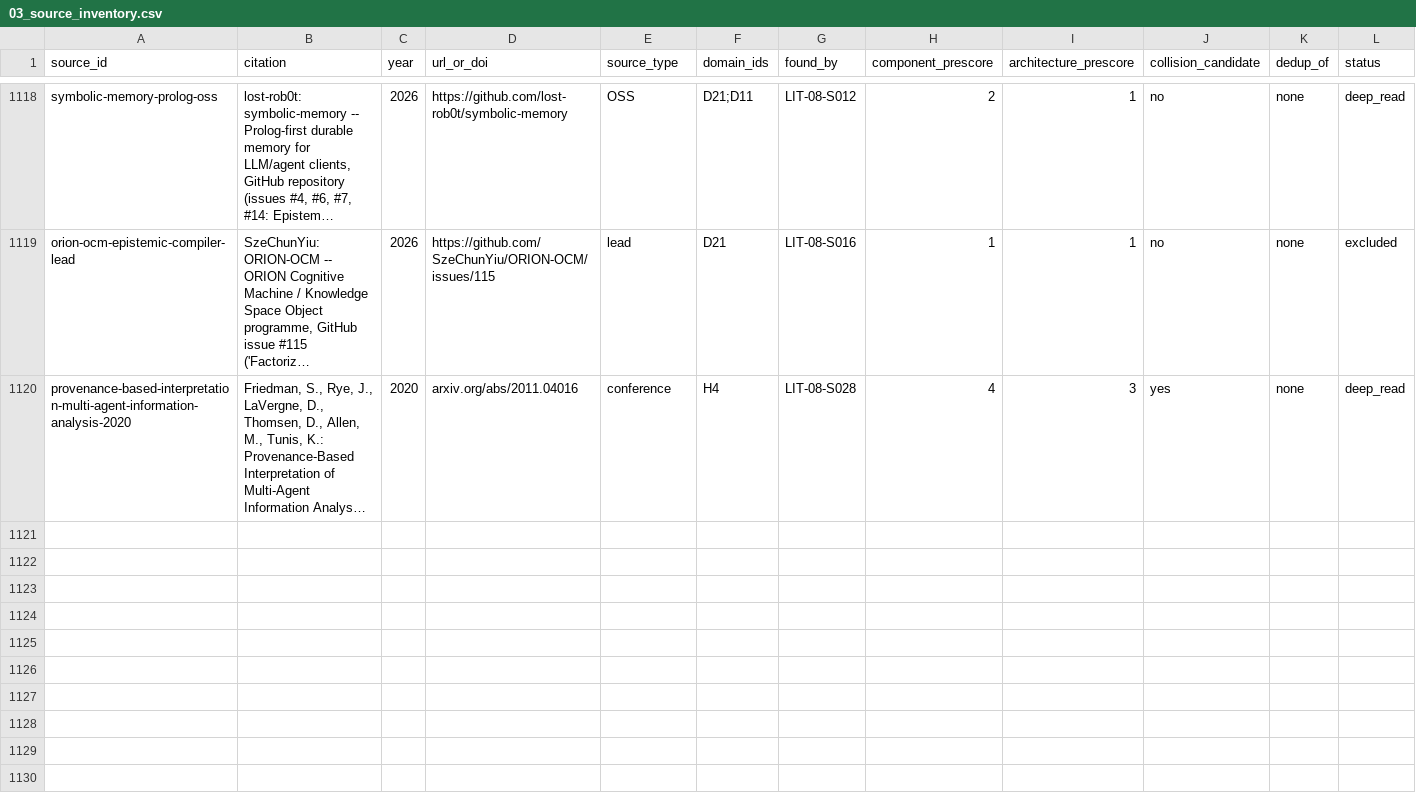
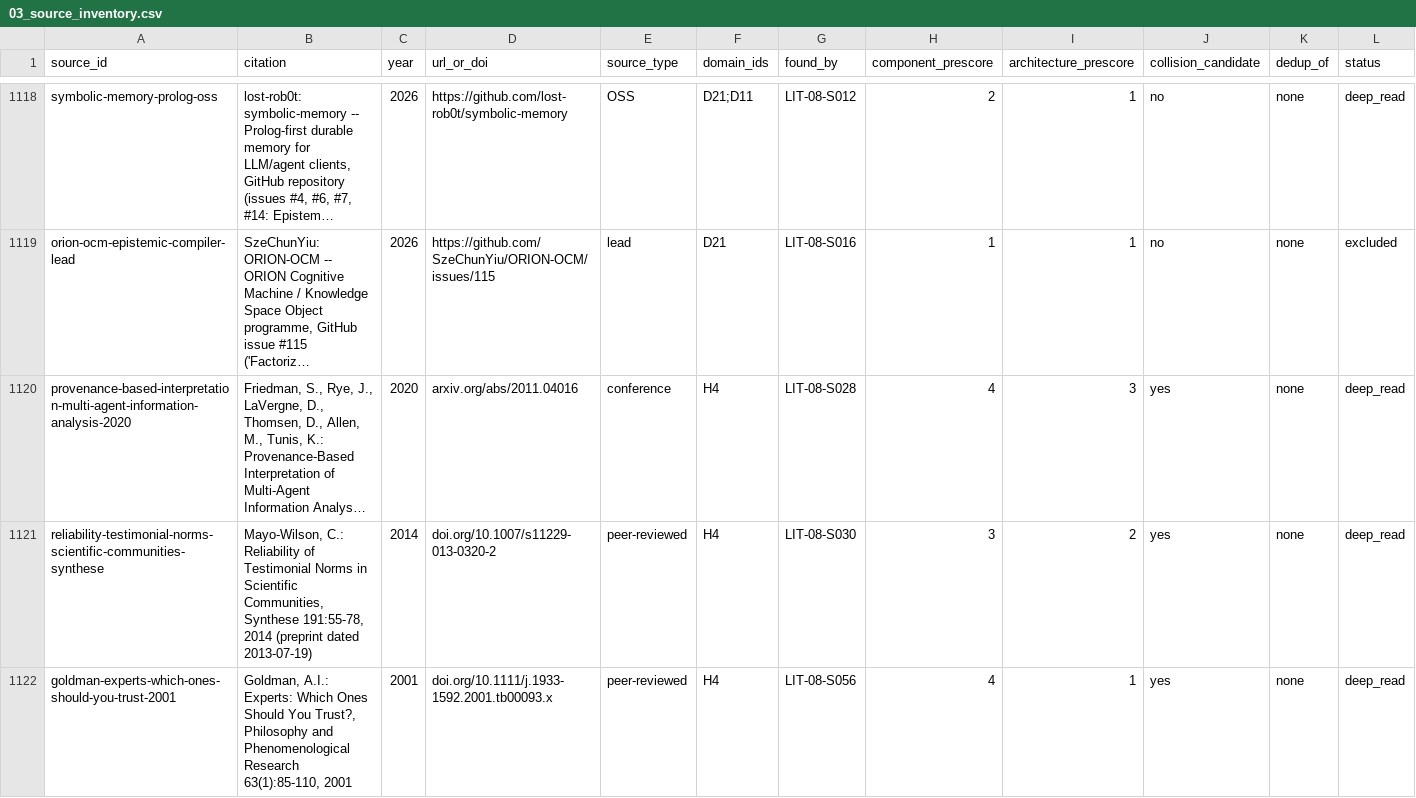
Before and after one commit to therealestmatthew/d-system, a CSV file: research/literature-review/03_source_inventory.csv, drawn as a sheet; only a part is shown, gaps mark what is left out; long unchanged cells end in …; rows hold the shown columns only; the diff names each change by its address in the sheet, - before the commit and + after, or states it on an @@ line.

Commit message:
LIT-08 X2: deep-extract reliability-testimonial-norms-scientific-communities-synthese for H4, plus backward-chained goldman-experts-which-ones-should-you-trust-2001

```diff
--- a/research/literature-review/03_source_inventory.csv
+++ b/research/literature-review/03_source_inventory.csv
+row 1121: reliability-testimonial-norms-scientific-communities-synthese | Mayo-Wilson, C.: Reliability of Testimonial Norms in Scientific Communities, Synthese 191:55-78, 2014 (preprint dated 2013-07-19) | 2014 | doi.org/10.1007/s11229-013-0320-2 | peer-reviewed | H4 | LIT-08-S030 | 3 | 2 | yes | none | deep_read
+row 1122: goldman-experts-which-ones-should-you-trust-2001 | Goldman, A.I.: Experts: Which Ones Should You Trust?, Philosophy and Phenomenological Research 63(1):85-110, 2001 | 2001 | doi.org/10.1111/j.1933-1592.2001.tb00093.x | peer-reviewed | H4 | LIT-08-S056 | 4 | 1 | yes | none | deep_read
```
Also changed, not shown: 2 other files.
